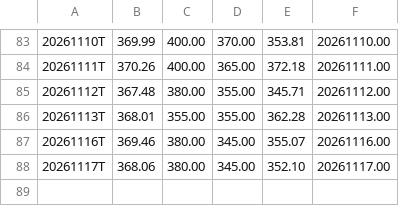
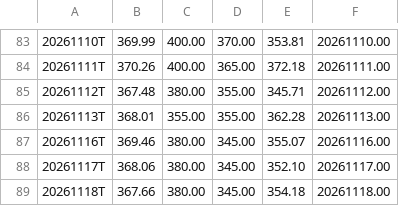
Before and after one commit to jeroenstoker/gexlevels, a CSV file: data/GLD_CORE.csv, drawn as a sheet; only a part is shown, gaps mark what is left out.

```diff
--- a/data/GLD_CORE.csv
+++ b/data/GLD_CORE.csv
@@ -88 +88,2 @@
 20261117T,368.06,380.00,345.00,352.10,20261117.00
+20261118T,367.66,380.00,345.00,354.18,20261118.00
```
Also changed, not shown: data/GLD_INTRA.csv, data/QQQ_CORE.csv, 19 other files.
